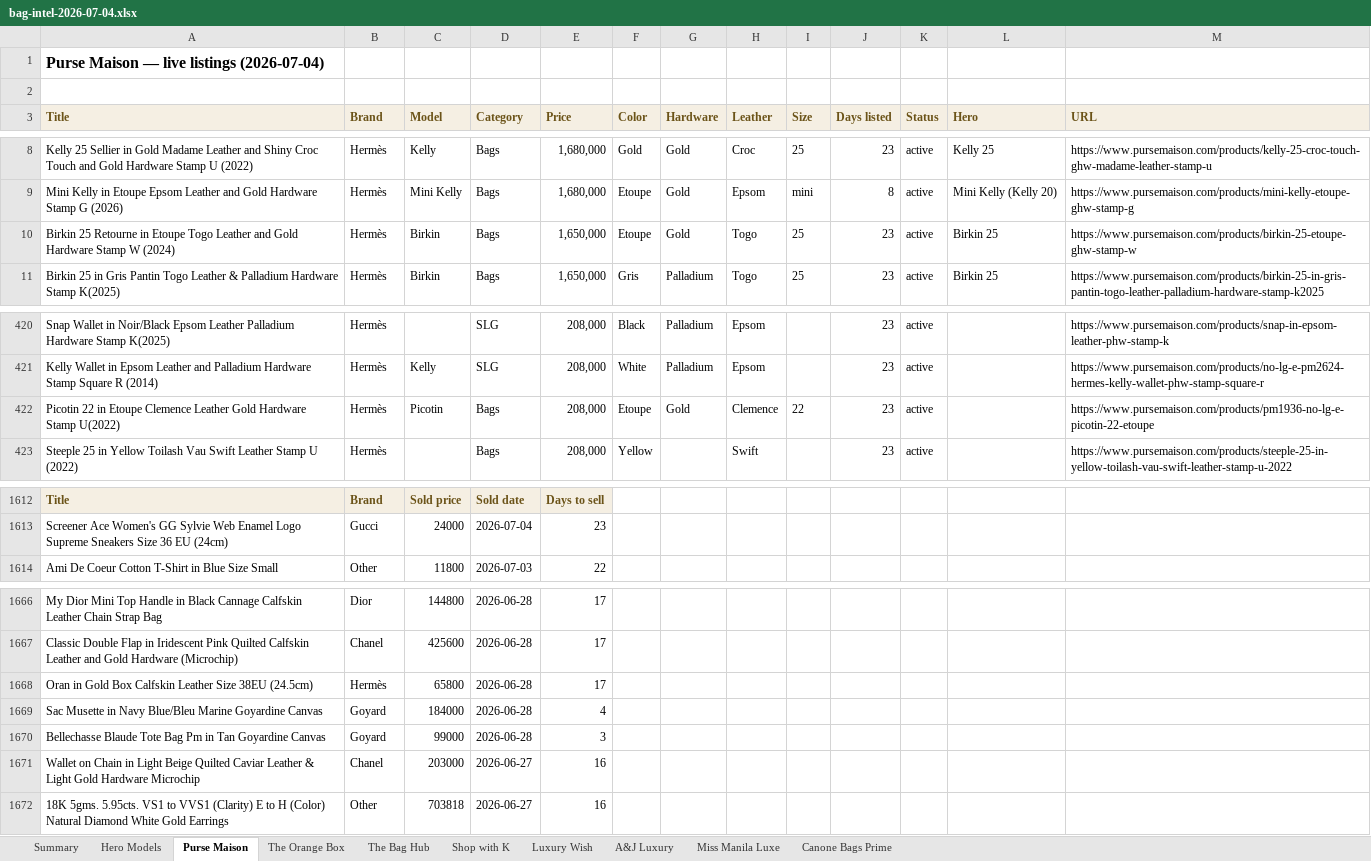
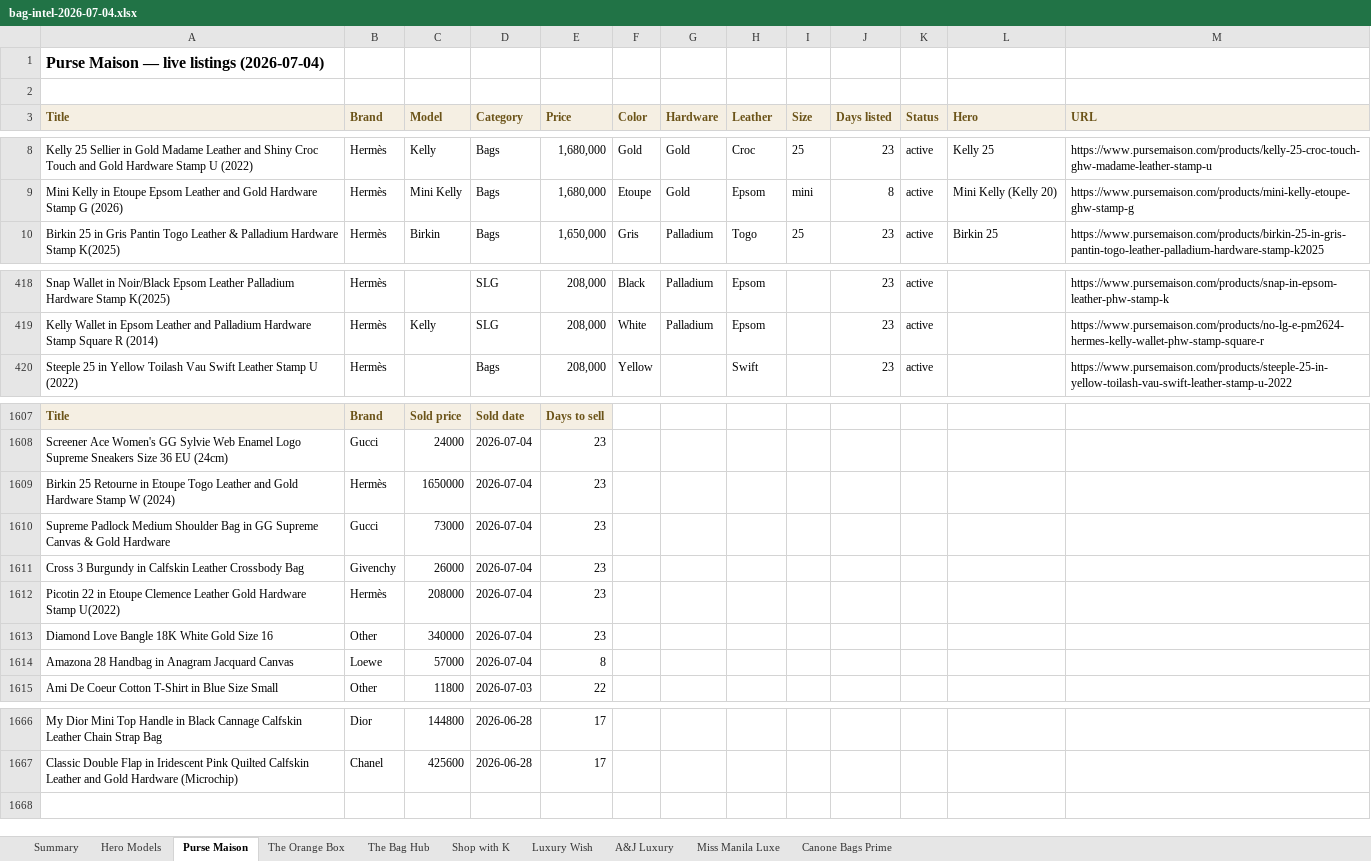
Before and after one commit to rbbincal-cpu/bag-intel, an Excel workbook: exports/bag-intel-2026-07-04.xlsx, sheet Purse Maison, drawn as a sheet; only a part is shown, gaps mark what is left out; values as stored, in another font and other column widths than the file's, no borders; removed rows and columns are numbered as before the commit, all else as after; the diff covers the shown part only; the diff names each change by its address in the sheet, - before the commit and + after, or states it on an @@ line.

```diff
--- a/exports/bag-intel-2026-07-04.xlsx (sheet Purse Maison)
+++ b/exports/bag-intel-2026-07-04.xlsx (sheet Purse Maison)
-row 10: Birkin 25 Retourne in Etoupe Togo Leather and Gold Hardware Stamp W (2024) | Hermès | Birkin | Bags | 1,650,000 | Etoupe | Gold | Togo | 25 | 23 | active | Birkin 25 | https://www.pursemaison.com/products/birkin-25-etoupe-ghw-stamp-w
-row 422: Picotin 22 in Etoupe Clemence Leather Gold Hardware Stamp U(2022) | Hermès | Picotin | Bags | 208,000 | Etoupe | Gold | Clemence | 22 | 23 | active |  | https://www.pursemaison.com/products/pm1936-no-lg-e-picotin-22-etoupe
+row 1609: Birkin 25 Retourne in Etoupe Togo Leather and Gold Hardware Stamp W (2024) | Hermès | 1650000 | 2026-07-04 | 23
+row 1610: Supreme Padlock Medium Shoulder Bag in GG Supreme Canvas & Gold Hardware | Gucci | 73000 | 2026-07-04 | 23
+row 1611: Cross 3 Burgundy in Calfskin Leather Crossbody Bag | Givenchy | 26000 | 2026-07-04 | 23
+row 1612: Picotin 22 in Etoupe Clemence Leather Gold Hardware Stamp U(2022) | Hermès | 208000 | 2026-07-04 | 23
+row 1613: Diamond Love Bangle 18K White Gold Size 16 | Other | 340000 | 2026-07-04 | 23
+row 1614: Amazona 28 Handbag in Anagram Jacquard Canvas | Loewe | 57000 | 2026-07-04 | 8
-row 1668: Oran in Gold Box Calfskin Leather Size 38EU (24.5cm) | Hermès | 65800 | 2026-06-28 | 17
-row 1669: Sac Musette in Navy Blue/Bleu Marine Goyardine Canvas | Goyard | 184000 | 2026-06-28 | 4
-row 1670: Bellechasse Blaude Tote Bag Pm in Tan Goyardine Canvas | Goyard | 99000 | 2026-06-28 | 3
-row 1671: Wallet on Chain in Light Beige Quilted Caviar Leather & Light Gold Hardware Microchip | Chanel | 203000 | 2026-06-27 | 16
-row 1672: 18K 5gms. 5.95cts. VS1 to VVS1 (Clarity) E to H (Color) Natural Diamond White Gold Earrings | Other | 703818 | 2026-06-27 | 16
```
Also changed, not shown: 1 added row and 5 removed rows elsewhere in this sheet, sheet Canone Bags Prime, sheet The Bag Hub, sheet Miss Manila Luxe, sheet Summary, sheet Hero Models, 2 other files.
